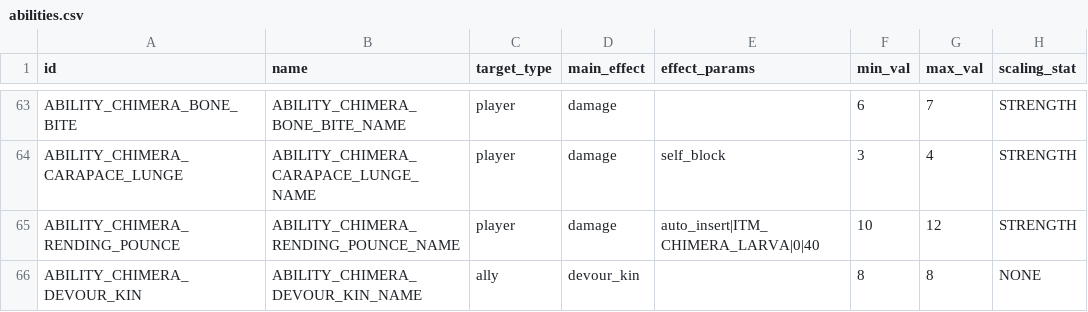
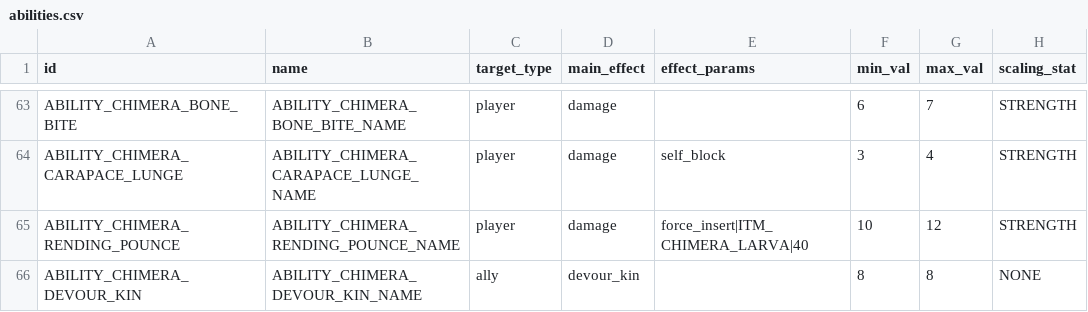
Before and after one commit to vtyurin89/framewrack_v1, a CSV file: data/abilities.csv, drawn as a sheet; only a part is shown, gaps mark what is left out; the diff names each change by its address in the sheet, - before the commit and + after, or states it on an @@ line.

```diff
--- a/data/abilities.csv
+++ b/data/abilities.csv
-E65 (effect_params): auto_insert|ITM_CHIMERA_LARVA|0|40
+E65 (effect_params): force_insert|ITM_CHIMERA_LARVA|40
```
Also changed, not shown: translations/translations.csv, 2 other files.
